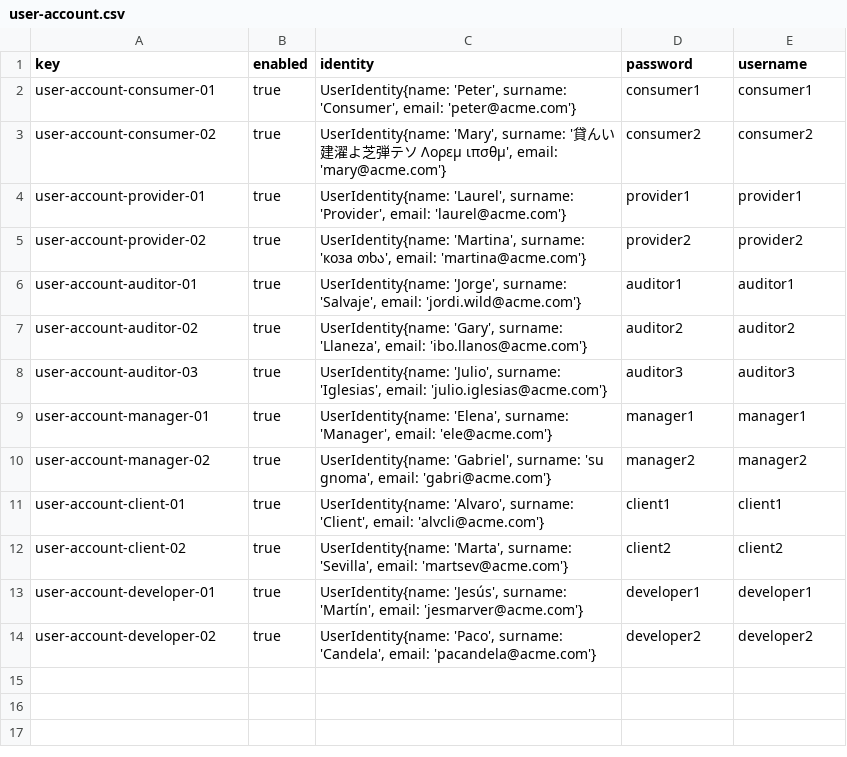
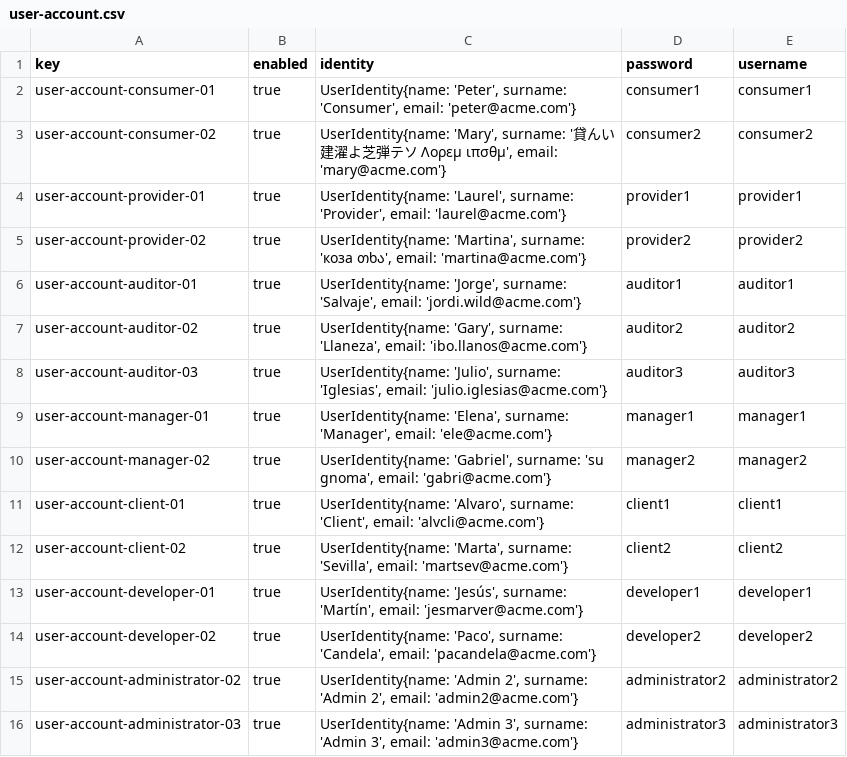
Before and after one commit to DP2-C1-020/Acme-SF-D01, a CSV file: src/main/webapp/WEB-INF/resources/sample-data/user-account.csv, drawn as a sheet; the diff names each change by its address in the sheet, - before the commit and + after, or states it on an @@ line.

Commit message:
Add sample-data administrator

```diff
--- a/src/main/webapp/WEB-INF/resources/sample-data/user-account.csv
+++ b/src/main/webapp/WEB-INF/resources/sample-data/user-account.csv
+row 15: user-account-administrator-02 | true | UserIdentity{name: 'Admin 2', surname: 'Admin 2', email: 'admin2@acme.com'} | administrator2 | administrator2
+row 16: user-account-administrator-03 | true | UserIdentity{name: 'Admin 3', surname: 'Admin 3', email: 'admin3@acme.com'} | administrator3 | administrator3
```
Also changed, not shown: 1 other file.
